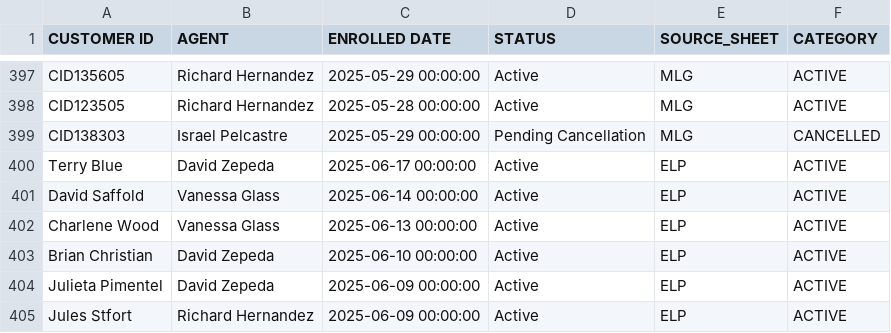
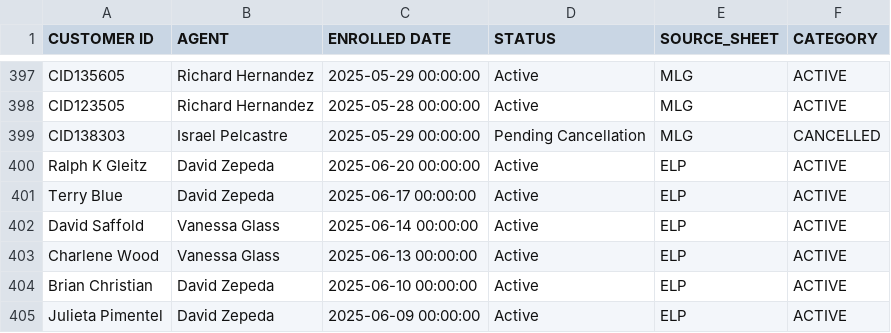
Before and after one commit to wiredijaelkuma/Python-G-Docs, a CSV file: processed_combined_data.csv, drawn as a sheet; only a part is shown, gaps mark what is left out; the shorter side is filled out with more unchanged rows.

Commit message:
data

```diff
--- a/processed_combined_data.csv
+++ b/processed_combined_data.csv
@@ -399,2 +399,3 @@ CID123505,Richard Hernandez,2025-05-28 00:00:00,Active,MLG,ACTIVE
 CID138303,Israel Pelcastre,2025-05-29 00:00:00,Pending Cancellation,MLG,CANCELLED
+Ralph K Gleitz,David Zepeda,2025-06-20 00:00:00,Active,ELP,ACTIVE
 Terry Blue,David Zepeda,2025-06-17 00:00:00,Active,ELP,ACTIVE
```
